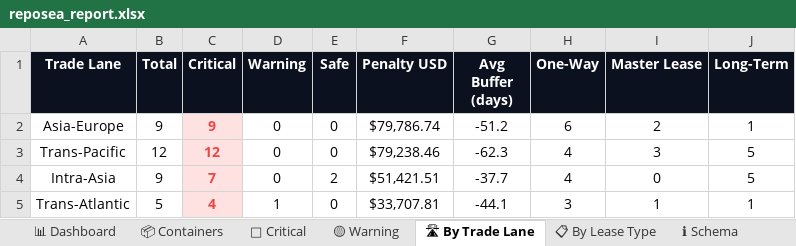
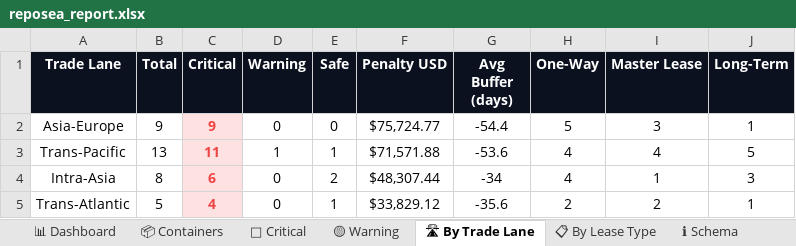
Before and after one commit to rahulmistry18/Reposea_container_optimizer, an Excel workbook: data/exports/reposea_report.xlsx, sheet 🛣 By Trade Lane, drawn as a sheet; values as stored, in another font and other column widths than the file's, no borders; charts and pictures not drawn; the diff names each change by its address in the sheet, - before the commit and + after, or states it on an @@ line.

```diff
--- a/data/exports/reposea_report.xlsx (sheet 🛣 By Trade Lane)
+++ b/data/exports/reposea_report.xlsx (sheet 🛣 By Trade Lane)
-F2 (Penalty USD): $79,786.74
+F2 (Penalty USD): $75,724.77
-G2 (Avg Buffer (days)): -51.2
+G2 (Avg Buffer (days)): -54.4
-H2 (One-Way): 6
+H2 (One-Way): 5
-I2 (Master Lease): 2
+I2 (Master Lease): 3
-B3 (Total): 12
+B3 (Total): 13
-C3 (Critical): 12
+C3 (Critical): 11
-D3 (Warning): 0
+D3 (Warning): 1
-E3 (Safe): 0
+E3 (Safe): 1
-F3 (Penalty USD): $79,238.46
+F3 (Penalty USD): $71,571.88
-G3 (Avg Buffer (days)): -62.3
+G3 (Avg Buffer (days)): -53.6
-I3 (Master Lease): 3
+I3 (Master Lease): 4
-B4 (Total): 9
+B4 (Total): 8
-C4 (Critical): 7
+C4 (Critical): 6
-F4 (Penalty USD): $51,421.51
+F4 (Penalty USD): $48,307.44
-G4 (Avg Buffer (days)): -37.7
+G4 (Avg Buffer (days)): -34
-I4 (Master Lease): 0
+I4 (Master Lease): 1
-J4 (Long-Term): 5
+J4 (Long-Term): 3
-D5 (Warning): 1
+D5 (Warning): 0
-E5 (Safe): 0
+E5 (Safe): 1
-F5 (Penalty USD): $33,707.81
+F5 (Penalty USD): $33,829.12
-G5 (Avg Buffer (days)): -44.1
+G5 (Avg Buffer (days)): -35.6
-H5 (One-Way): 3
+H5 (One-Way): 2
-I5 (Master Lease): 1
+I5 (Master Lease): 2
```
Also changed, not shown: sheet 📦 Containers, sheet 🔴 Critical, sheet 🟡 Warning, sheet 📊 Dashboard, sheet 📋 By Lease Type, 7 other files.
